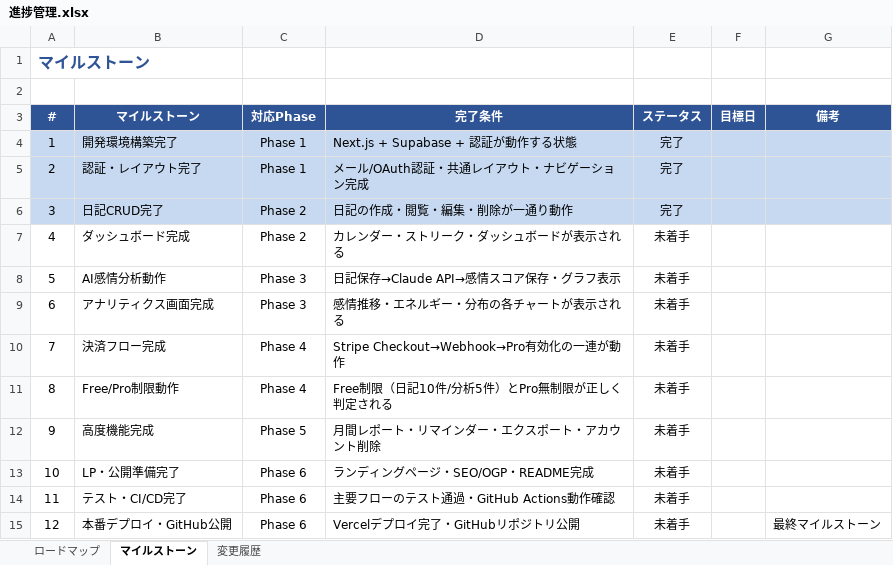
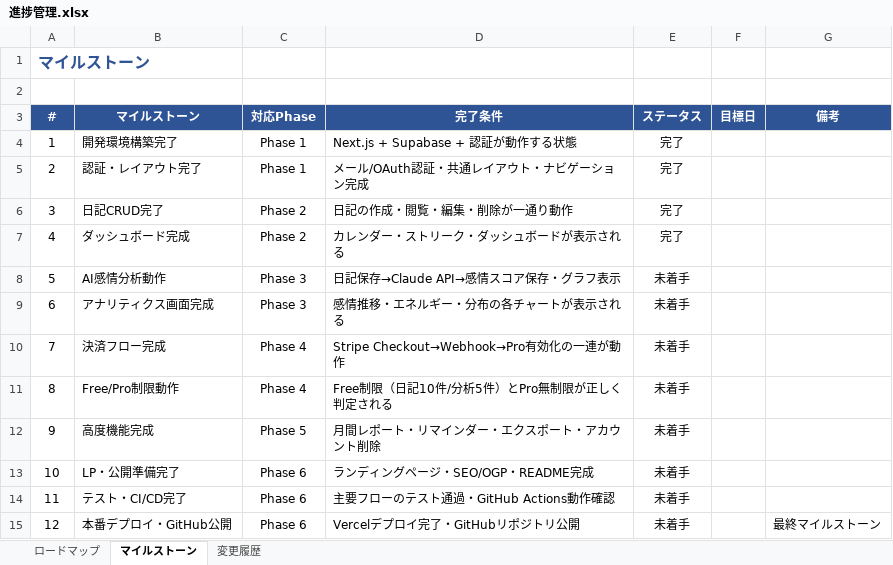
Before and after one commit to kurodakenya/ai-reflection-journal, an Excel workbook: docs/進捗管理.xlsx, sheet マイルストーン, drawn as a sheet; values as stored, in another font and other column widths than the file's, no borders; the diff names each change by its address in the sheet, - before the commit and + after, or states it on an @@ line.

```diff
--- a/docs/進捗管理.xlsx (sheet マイルストーン)
+++ b/docs/進捗管理.xlsx (sheet マイルストーン)
-A4:G6 fill: #C6D9F1
+A4:G6 fill: none
-E7 (ステータス): 未着手
+E7 (ステータス): 完了
```
Also changed, not shown: sheet ロードマップ, sheet 変更履歴, docs/テスト仕様書.xlsx.
